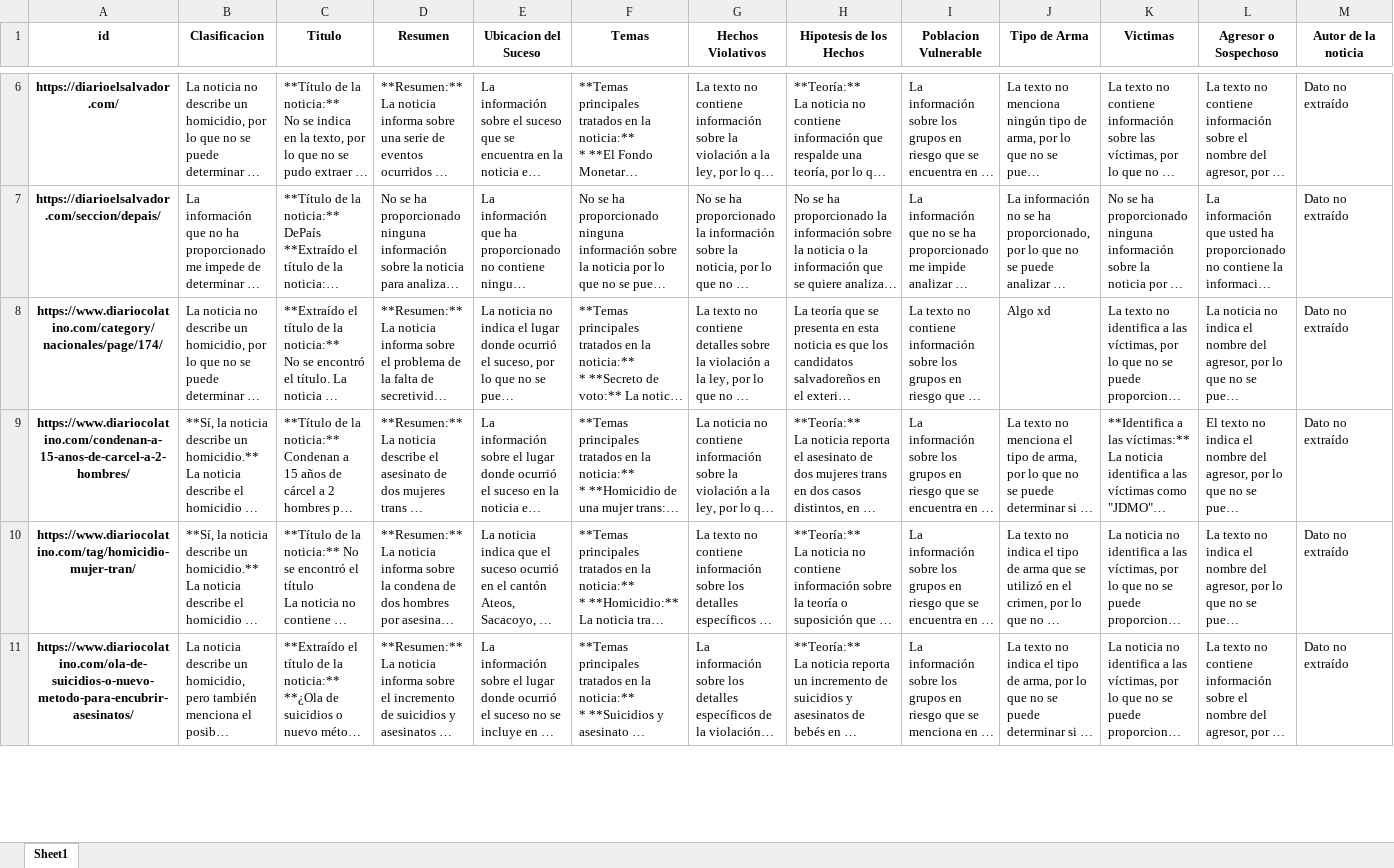
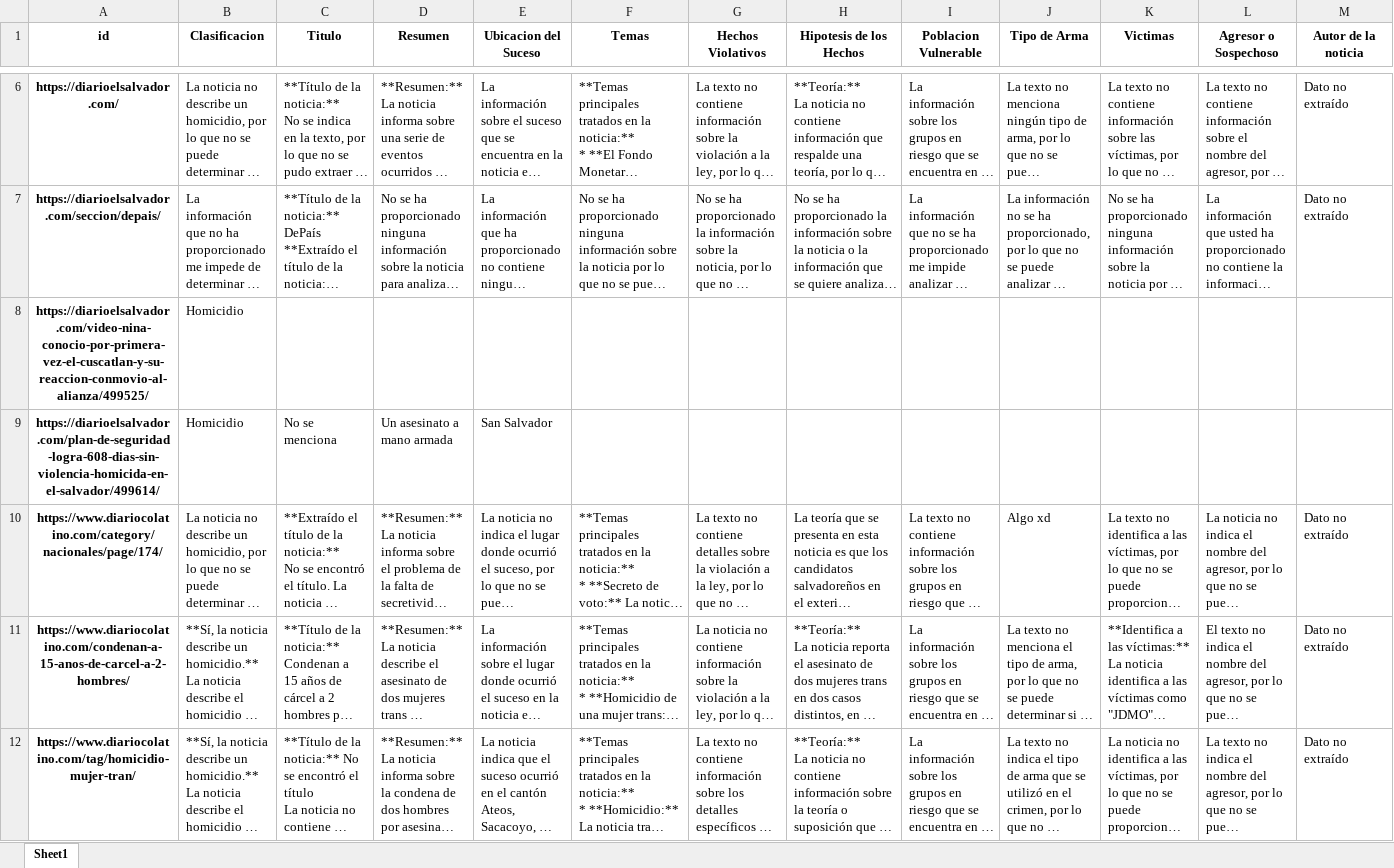
Before and after one commit to RauPro/WSDS-API, an Excel workbook: app/reporte.xlsx, sheet Sheet1, drawn as a sheet; only a part is shown, gaps mark what is left out; the shorter side is filled out with more unchanged rows; long unchanged cells end in …; values as stored, in another font and other column widths than the file's, no borders; rows hold the shown columns only; the diff covers the shown part only; the diff names each change by its address in the sheet, - before the commit and + after, or states it on an @@ line.

```diff
--- a/app/reporte.xlsx (sheet Sheet1)
+++ b/app/reporte.xlsx (sheet Sheet1)
+row 8: https://diarioelsalvador.com/video-nina-conocio-por-primera-vez-el-cuscatlan-y-su-reaccion-conmovio-al-alianza/499525/ | Homicidio
+row 9: https://diarioelsalvador.com/plan-de-seguridad-logra-608-dias-sin-violencia-homicida-en-el-salvador/499614/ | Homicidio | No se menciona | Un asesinato a mano armada | San Salvador
```
Also changed, not shown: 3 added rows and 13 edited cells elsewhere in this sheet, 4 other files.
